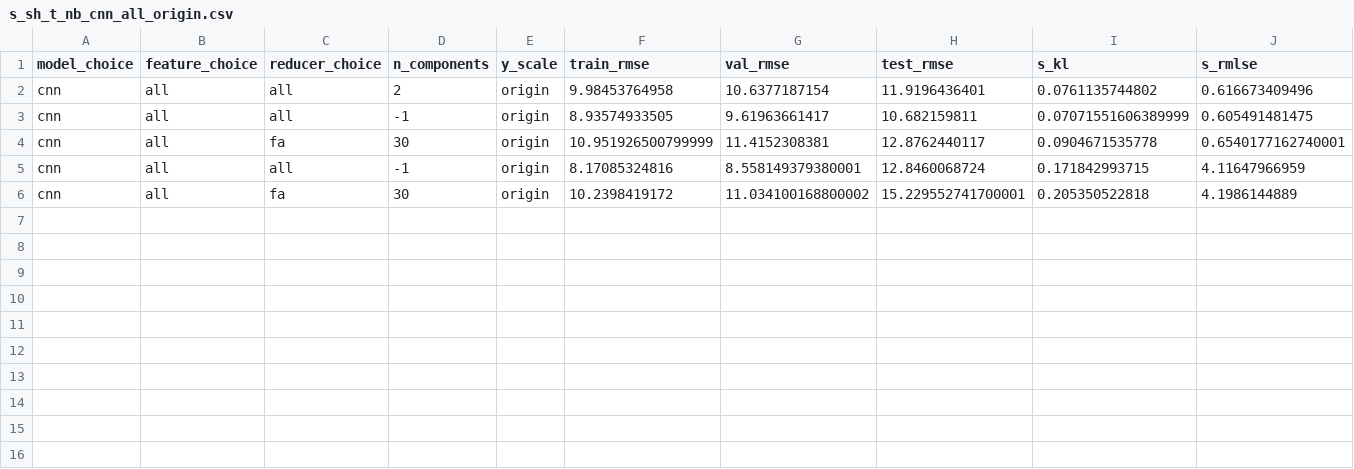
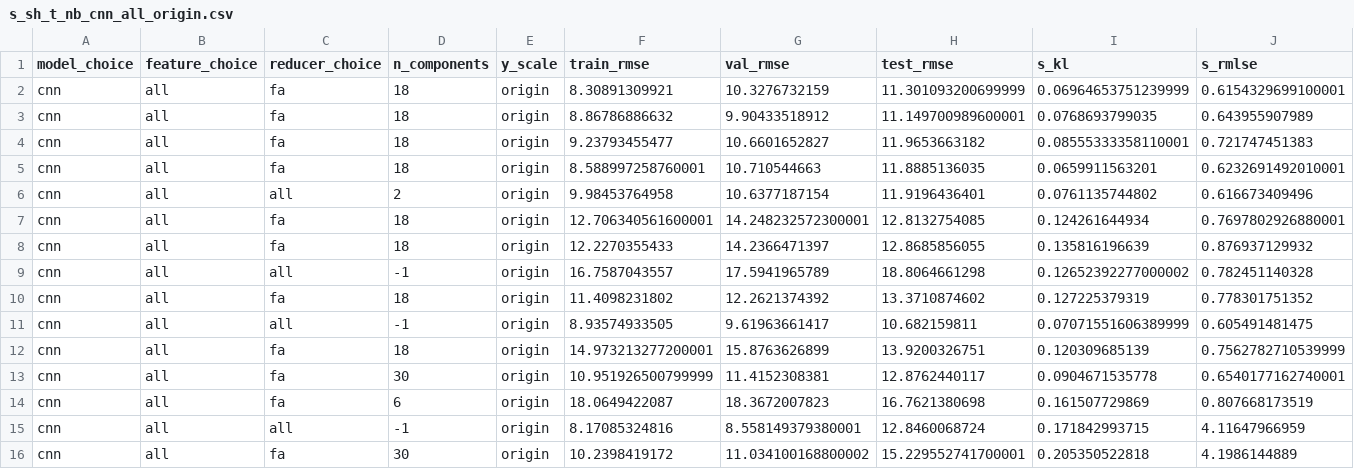
Before and after one commit to TowardSun/mobike-dist, a CSV file: results/s_sh_t_nb_cnn_all_origin.csv, drawn as a sheet; only a part is shown; rows hold the shown columns only; the diff names each change by its address in the sheet, - before the commit and + after, or states it on an @@ line.

Commit message:
update the ensemble model

```diff
--- a/results/s_sh_t_nb_cnn_all_origin.csv
+++ b/results/s_sh_t_nb_cnn_all_origin.csv
+row 2: cnn | all | fa | 18 | origin | 8.30891309921 | 10.3276732159 | 11.301093200699999 | 0.06964653751239999 | 0.6154329699100001
+row 3: cnn | all | fa | 18 | origin | 8.86786886632 | 9.90433518912 | 11.149700989600001 | 0.0768693799035 | 0.643955907989
+row 4: cnn | all | fa | 18 | origin | 9.23793455477 | 10.6601652827 | 11.9653663182 | 0.08555333358110001 | 0.721747451383
+row 5: cnn | all | fa | 18 | origin | 8.588997258760001 | 10.710544663 | 11.8885136035 | 0.0659911563201 | 0.6232691492010001
+row 7: cnn | all | fa | 18 | origin | 12.706340561600001 | 14.248232572300001 | 12.8132754085 | 0.124261644934 | 0.7697802926880001
+row 8: cnn | all | fa | 18 | origin | 12.2270355433 | 14.2366471397 | 12.8685856055 | 0.135816196639 | 0.876937129932
+row 9: cnn | all | all | -1 | origin | 16.7587043557 | 17.5941965789 | 18.8064661298 | 0.12652392277000002 | 0.782451140328
+row 10: cnn | all | fa | 18 | origin | 11.4098231802 | 12.2621374392 | 13.3710874602 | 0.127225379319 | 0.778301751352
+row 12: cnn | all | fa | 18 | origin | 14.973213277200001 | 15.8763626899 | 13.9200326751 | 0.120309685139 | 0.7562782710539999
+row 14: cnn | all | fa | 6 | origin | 18.0649422087 | 18.3672007823 | 16.7621380698 | 0.161507729869 | 0.807668173519
```
Also changed, not shown: results/s_bj_t_nb_cnn_all_origin.csv, results/s_bj_t_sh_cnn_all_origin.csv, 3 other files.
